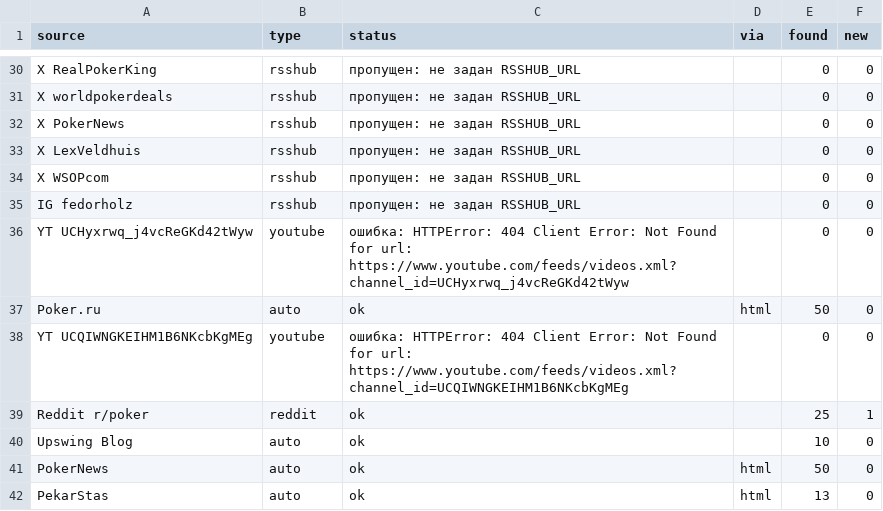
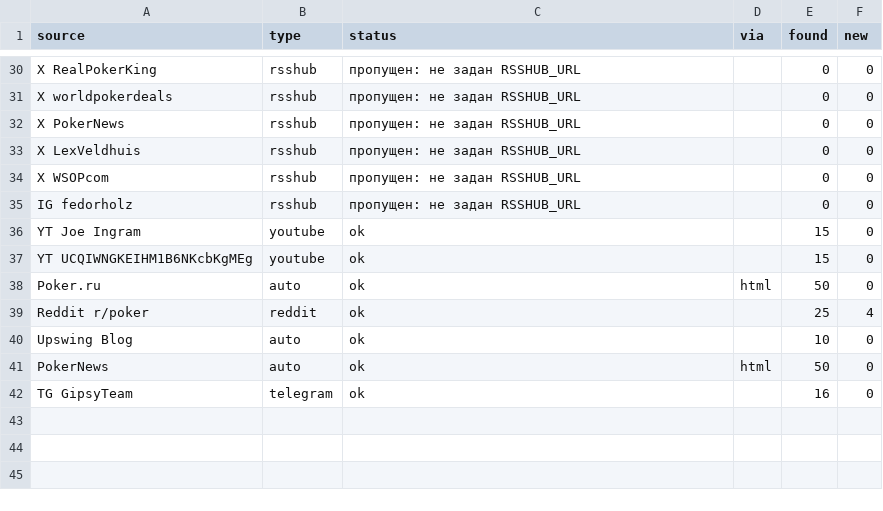
Before and after one commit to marta702/pokeroff-news, a CSV file: out/last_run_status.csv, drawn as a sheet; only a part is shown, gaps mark what is left out; the diff covers the shown part only.

```diff
--- a/out/last_run_status.csv
+++ b/out/last_run_status.csv
@@ -35,8 +35,8 @@ X WSOPcom,rsshub,пропущен: не задан RSSHUB_URL,,0,0
 IG fedorholz,rsshub,пропущен: не задан RSSHUB_URL,,0,0
-YT UCHyxrwq_j4vcReGKd42tWyw,youtube,ошибка: HTTPError: 404 Client Error: Not Found for url: https://www.youtube.com/feeds/videos.xml?channel_id=UCHyxrwq_j4vcReGKd42tWyw,,0,0
+YT Joe Ingram,youtube,ok,,15,0
+YT UCQIWNGKEIHM1B6NKcbKgMEg,youtube,ok,,15,0
 Poker.ru,auto,ok,html,50,0
-YT UCQIWNGKEIHM1B6NKcbKgMEg,youtube,ошибка: HTTPError: 404 Client Error: Not Found for url: https://www.youtube.com/feeds/videos.xml?channel_id=UCQIWNGKEIHM1B6NKcbKgMEg,,0,0
-Reddit r/poker,reddit,ok,,25,1
+Reddit r/poker,reddit,ok,,25,4
 Upswing Blog,auto,ok,,10,0
 PokerNews,auto,ok,html,50,0
-PekarStas,auto,ok,html,13,0
+TG GipsyTeam,telegram,ok,,16,0
```
Also changed, not shown: 5 added rows, 4 removed rows, 4 moved rows and 1 edited cell elsewhere in this file, 2 other files.
